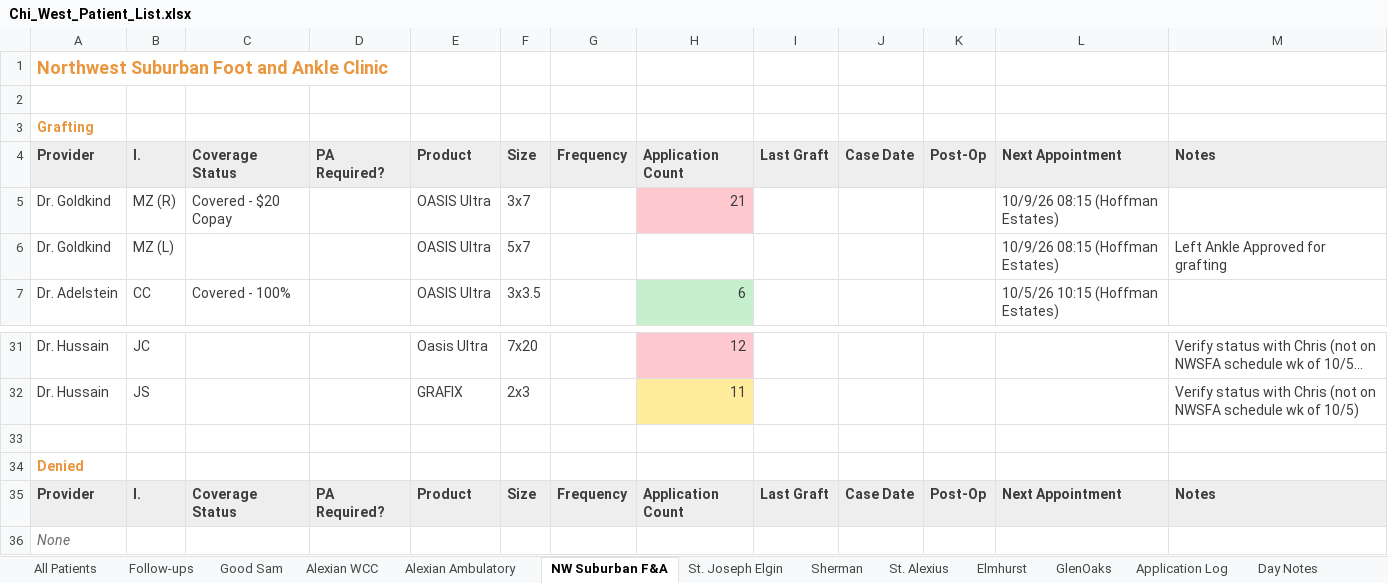
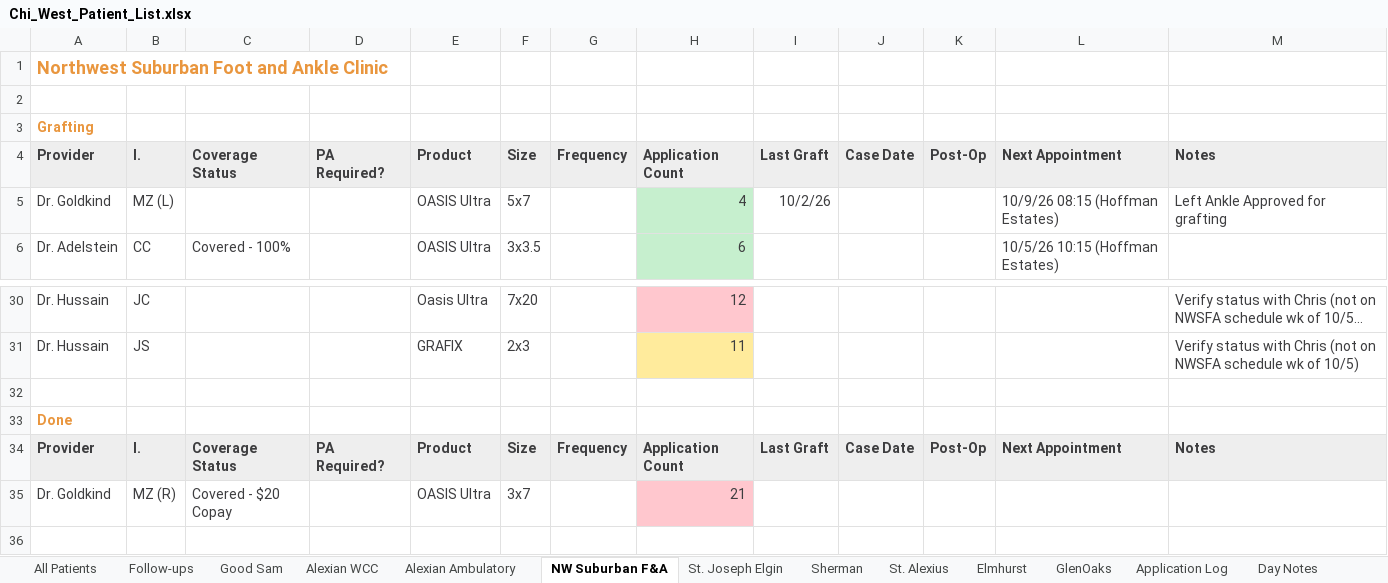
Before and after one commit to ajpeterson113/Graft-Tracker, an Excel workbook: Chi_West_Patient_List.xlsx, sheet NW Suburban F&A, drawn as a sheet; only a part is shown, gaps mark what is left out; the shorter side is filled out with more unchanged rows; long unchanged cells end in …; values as stored, in another font and other column widths than the file's, no borders; removed rows and columns are numbered as before the commit, all else as after; the diff names each change by its address in the sheet, - before the commit and + after, or states it on an @@ line.

```diff
--- a/Chi_West_Patient_List.xlsx (sheet NW Suburban F&A)
+++ b/Chi_West_Patient_List.xlsx (sheet NW Suburban F&A)
-row 5: Dr. Goldkind | MZ (R) | Covered - $20 Copay |  | OASIS Ultra | 3x7 |  | 21 |  |  |  | 10/9/26 08:15 (Hoffman Estates)
-H5: (empty)
+H5: 4
-H5 fill: none
+H5 fill: #C6EFCE
-I5: (empty)
+I5: 10/2/26
+row 32: (empty)
+row 33: Done
+row 34: Provider | I. | Coverage Status | PA Required? | Product | Size | Frequency | Application Count | Last Graft | Case Date | Post-Op | Next Appointment | Notes
+row 35: Dr. Goldkind | MZ (R) | Covered - $20 Copay |  | OASIS Ultra | 3x7 |  | 21
```
Also changed, not shown: sheet All Patients, sheet Application Log, sheet Follow-ups.
